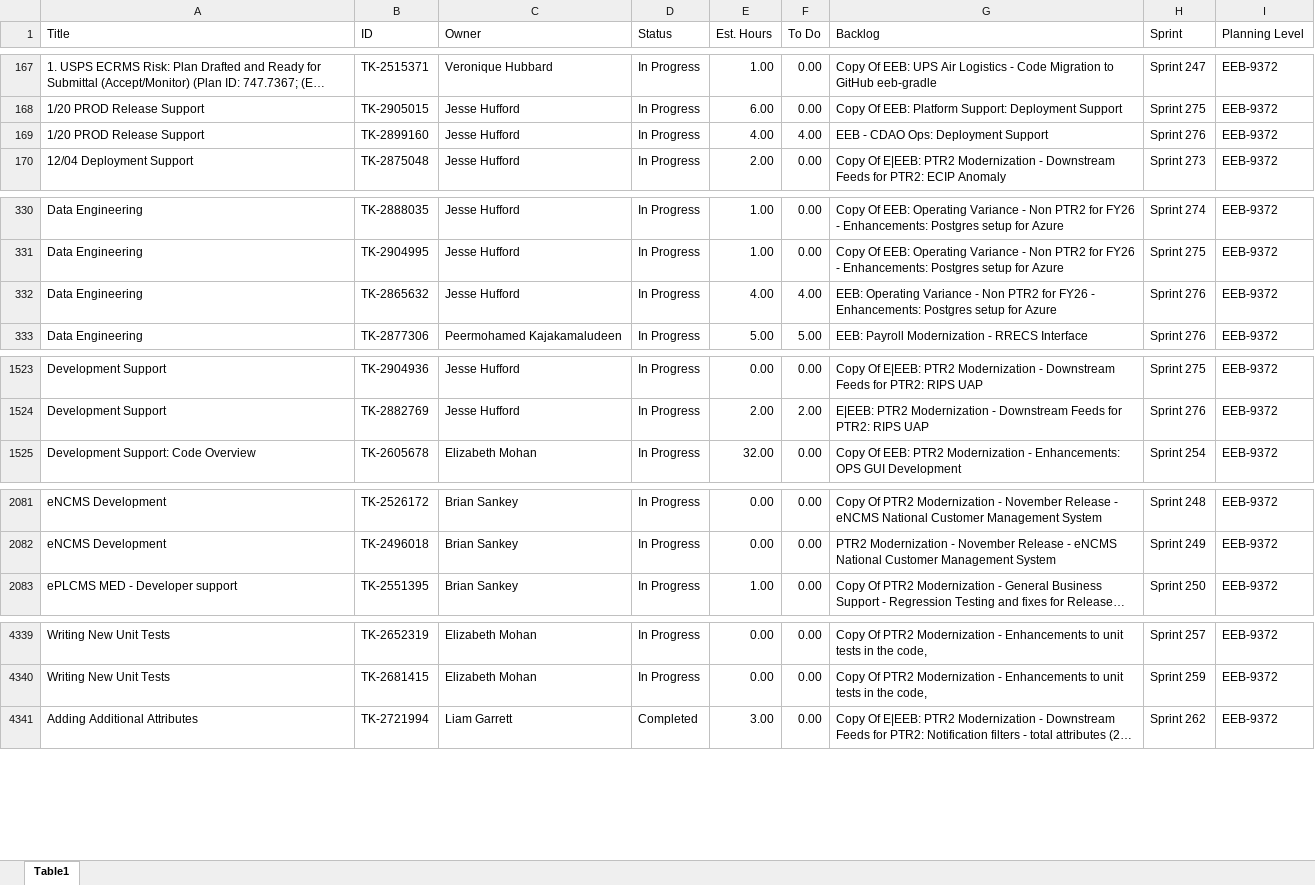
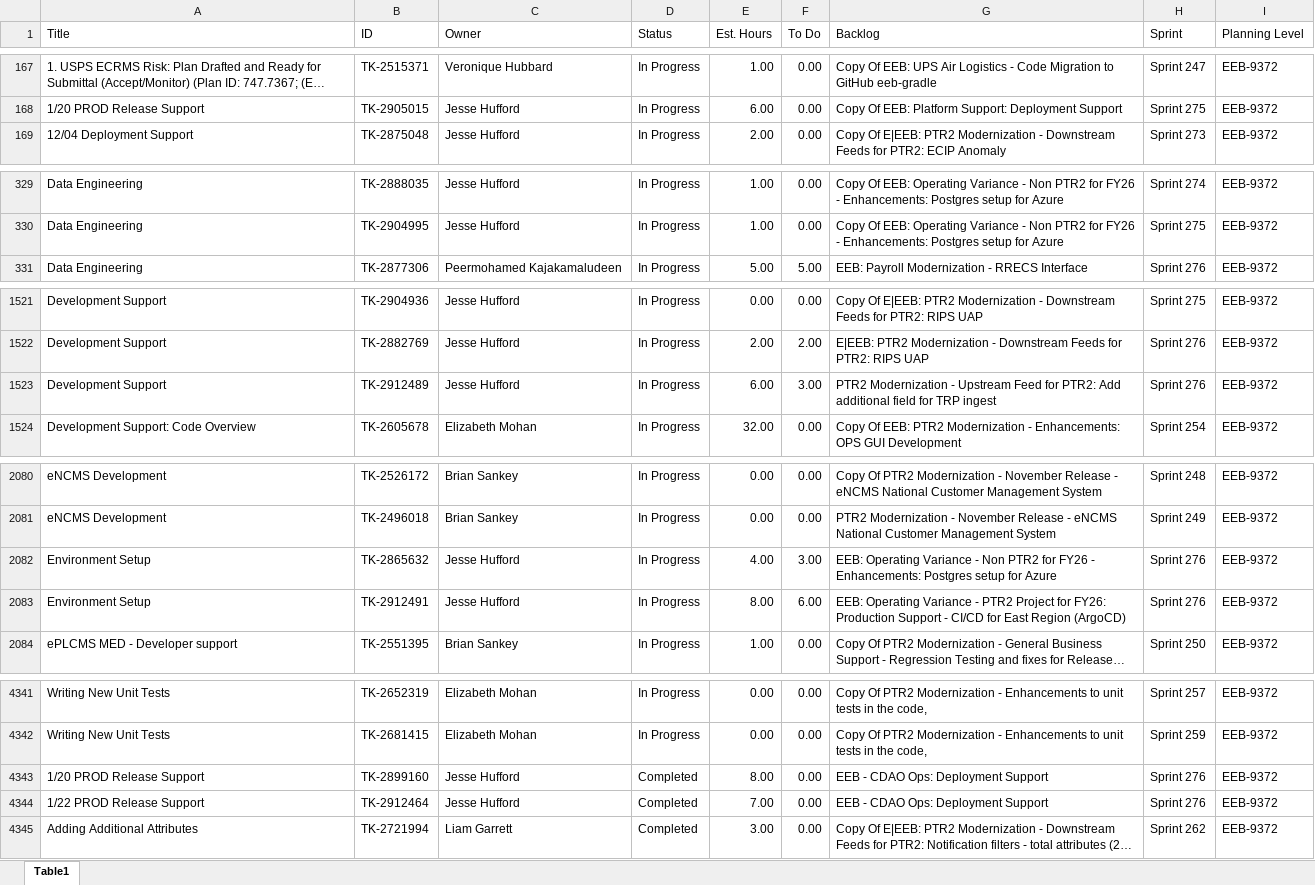
Before and after one commit to usps-dataeng/versionone-dashboard, an Excel workbook: tasklist_EEB9372.xlsx, sheet Table1, drawn as a sheet; only a part is shown, gaps mark what is left out; long unchanged cells end in …; values as stored, in another font and other column widths than the file's, no borders; removed rows and columns are numbered as before the commit, all else as after; the diff covers the shown part only; the diff names each change by its address in the sheet, - before the commit and + after, or states it on an @@ line.

Commit message:
Auto-update task_quicklist.xlsx

```diff
--- a/tasklist_EEB9372.xlsx (sheet Table1)
+++ b/tasklist_EEB9372.xlsx (sheet Table1)
-row 169: 1/20 PROD Release Support | TK-2899160 | Jesse Hufford | In Progress | 4.00 | 4.00 | EEB - CDAO Ops: Deployment Support | Sprint 276 | EEB-9372
-row 332: Data Engineering | TK-2865632 | Jesse Hufford | In Progress | 4.00 | 4.00 | EEB: Operating Variance - Non PTR2 for FY26 - Enhancements: Postgres setup for Azure | Sprint 276 | EEB-9372
+row 1523: Development Support | TK-2912489 | Jesse Hufford | In Progress | 6.00 | 3.00 | PTR2 Modernization - Upstream Feed for PTR2: Add additional field for TRP ingest | Sprint 276 | EEB-9372
+row 2082: Environment Setup | TK-2865632 | Jesse Hufford | In Progress | 4.00 | 3.00 | EEB: Operating Variance - Non PTR2 for FY26 - Enhancements: Postgres setup for Azure | Sprint 276 | EEB-9372
+row 2083: Environment Setup | TK-2912491 | Jesse Hufford | In Progress | 8.00 | 6.00 | EEB: Operating Variance - PTR2 Project for FY26: Production Support - CI/CD for East Region (ArgoCD) | Sprint 276 | EEB-9372
+row 4343: 1/20 PROD Release Support | TK-2899160 | Jesse Hufford | Completed | 8.00 | 0.00 | EEB - CDAO Ops: Deployment Support | Sprint 276 | EEB-9372
+row 4344: 1/22 PROD Release Support | TK-2912464 | Jesse Hufford | Completed | 7.00 | 0.00 | EEB - CDAO Ops: Deployment Support | Sprint 276 | EEB-9372
```
Also changed, not shown: 1 added row and 4 edited cells elsewhere in this sheet, tasklist_CDAS6441.xlsx, tasklist_EDS4834.xlsx, 5 other files.
